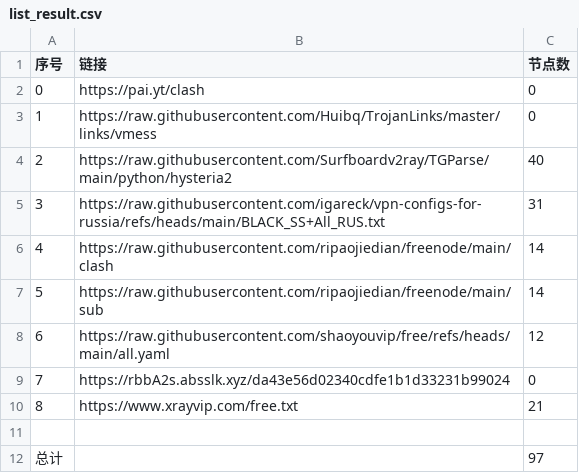
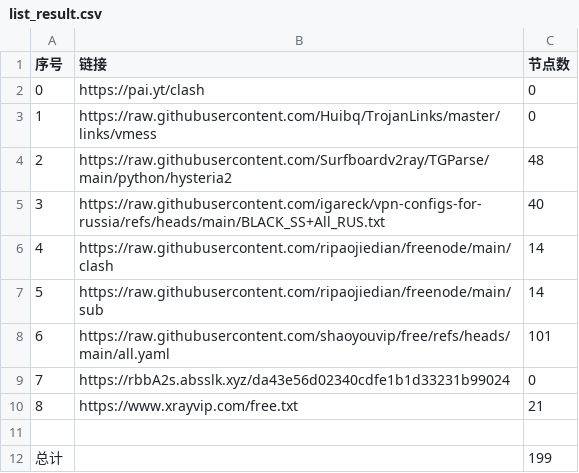
Before and after one commit to ya980/NoMoreWalls, a CSV file: list_result.csv, drawn as a sheet.

```diff
--- a/list_result.csv
+++ b/list_result.csv
@@ -3,7 +3,7 @@
 1,https://raw.githubusercontent.com/Huibq/TrojanLinks/master/links/vmess,0
-2,https://raw.githubusercontent.com/Surfboardv2ray/TGParse/main/python/hysteria2,40
-3,https://raw.githubusercontent.com/igareck/vpn-configs-for-russia/refs/heads/main/BLACK_SS+All_RUS.txt,31
+2,https://raw.githubusercontent.com/Surfboardv2ray/TGParse/main/python/hysteria2,48
+3,https://raw.githubusercontent.com/igareck/vpn-configs-for-russia/refs/heads/main/BLACK_SS+All_RUS.txt,40
 4,https://raw.githubusercontent.com/ripaojiedian/freenode/main/clash,14
 5,https://raw.githubusercontent.com/ripaojiedian/freenode/main/sub,14
-6,https://raw.githubusercontent.com/shaoyouvip/free/refs/heads/main/all.yaml,12
+6,https://raw.githubusercontent.com/shaoyouvip/free/refs/heads/main/all.yaml,101
 7,https://rbbA2s.absslk.xyz/da43e56d02340cdfe1b1d33231b99024,0
@@ -11,2 +11,2 @@
 
-总计,,97
+总计,,199
```
Also changed, not shown: 26 other files.
